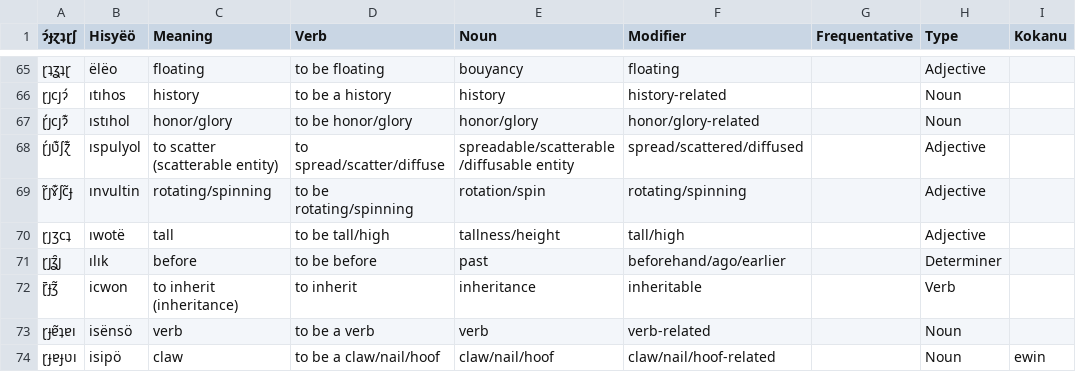
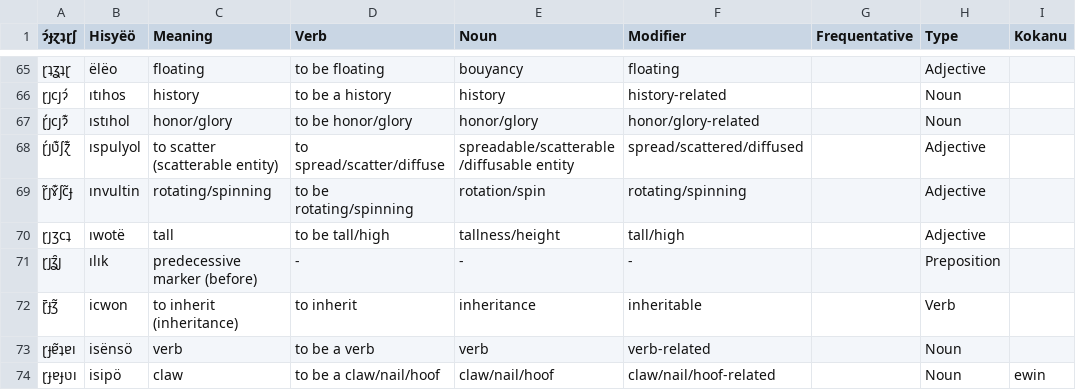
Before and after one commit to Hisyeo/Hisyeo.github.io, a CSV file: static/words.csv, drawn as a sheet; only a part is shown, gaps mark what is left out; the diff covers the shown part only; the diff names each change by its address in the sheet, - before the commit and + after, or states it on an @@ line.

Commit message:
Change around time words to allow for two time prepositions and repurpose two time modifiers to be nouns. Also, add top and bottom words.

```diff
--- a/static/words.csv
+++ b/static/words.csv
-C71 (Meaning): before
+C71 (Meaning): predecessive marker (before)
-D71 (Verb): to be before
+D71 (Verb): -
-E71 (Noun): past
+E71 (Noun): -
-F71 (Modifier): beforehand/ago/earlier
+F71 (Modifier): -
-H71 (Type): Determiner
+H71 (Type): Preposition
```
Also changed, not shown: 2 added rows and 14 edited cells elsewhere in this file.
